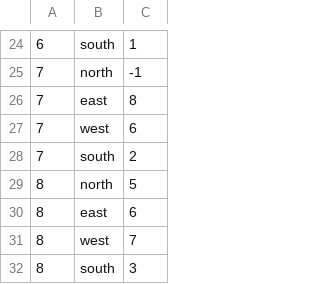
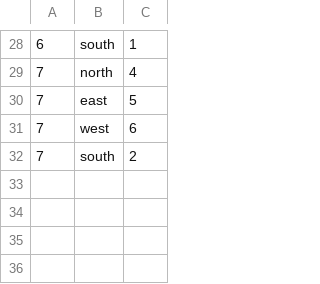
Before and after one commit to cmack6/Apocrypha, a CSV file: CS320_TeamProject/CS320_LibraryExample_Lab06/src/edu/ycp/cs320/booksdb/persist/res/roomConnections.csv, drawn as a sheet; only a part is shown, gaps mark what is left out; the diff covers the shown part only.

```diff
--- a/CS320_TeamProject/CS320_LibraryExample_Lab06/src/edu/ycp/cs320/booksdb/persist/res/roomConnections.csv
+++ b/CS320_TeamProject/CS320_LibraryExample_Lab06/src/edu/ycp/cs320/booksdb/persist/res/roomConnections.csv
@@ -24,9 +28,5 @@
 6|south|1
-7|north|-1
-7|east|8
+7|north|4
+7|east|5
 7|west|6
 7|south|2
-8|north|5
-8|east|6
-8|west|7
-8|south|3
```
Also changed, not shown: 4 added rows and 16 edited cells elsewhere in this file, CS320_TeamProject/CS320_LibraryExample_Lab06/src/edu/ycp/cs320/booksdb/persist/res/rooms.csv, 3 other files.
